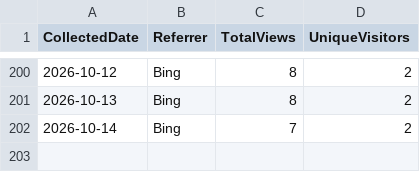
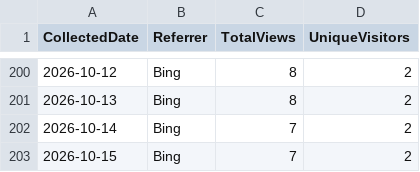
Before and after one commit to ZacharyLuz/Get-AzPaaSAvailability, a CSV file: data/referrers.csv, drawn as a sheet; only a part is shown, gaps mark what is left out.

```diff
--- a/data/referrers.csv
+++ b/data/referrers.csv
@@ -202 +202,2 @@ CollectedDate,Referrer,TotalViews,UniqueVisitors
 "2026-10-14","Bing",7,2
+"2026-10-15","Bing",7,2
```
Also changed, not shown: data/paths.csv, data/release-downloads.csv, 3 other files.
